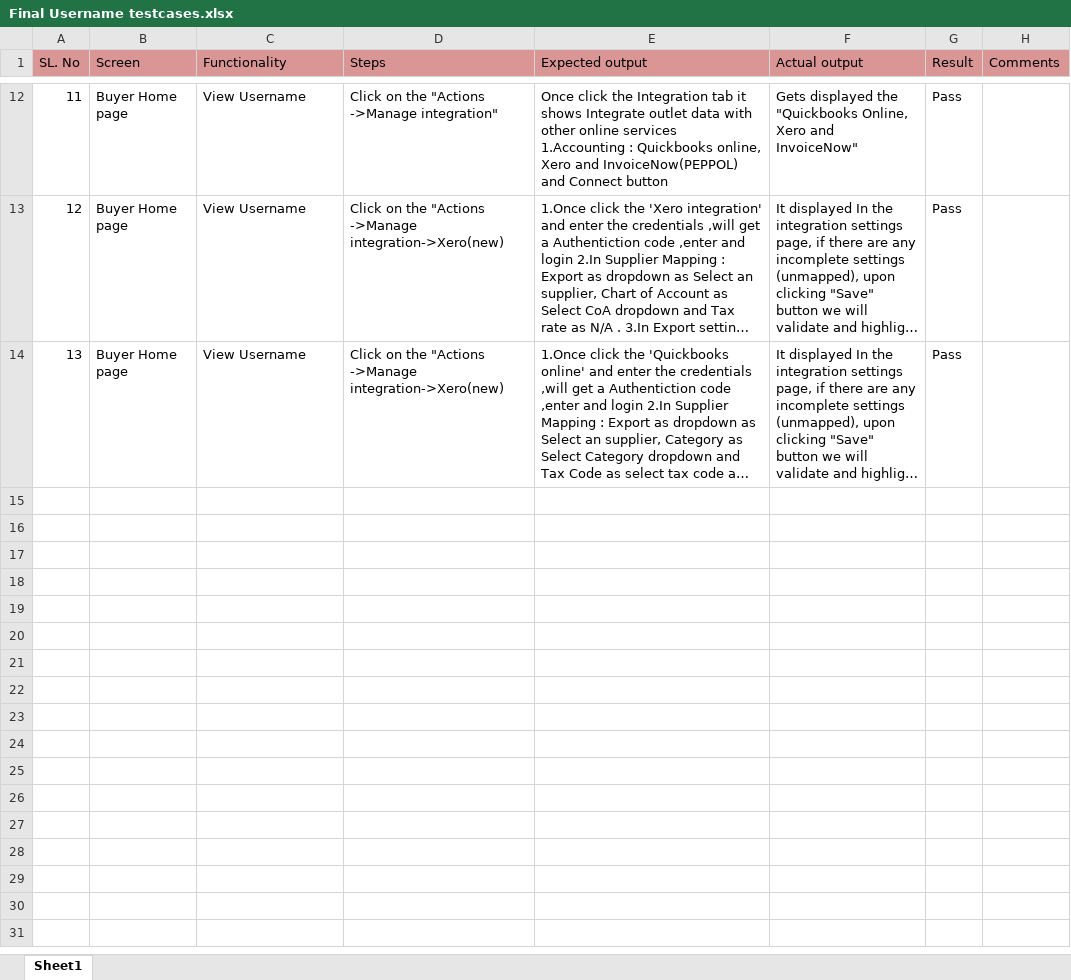
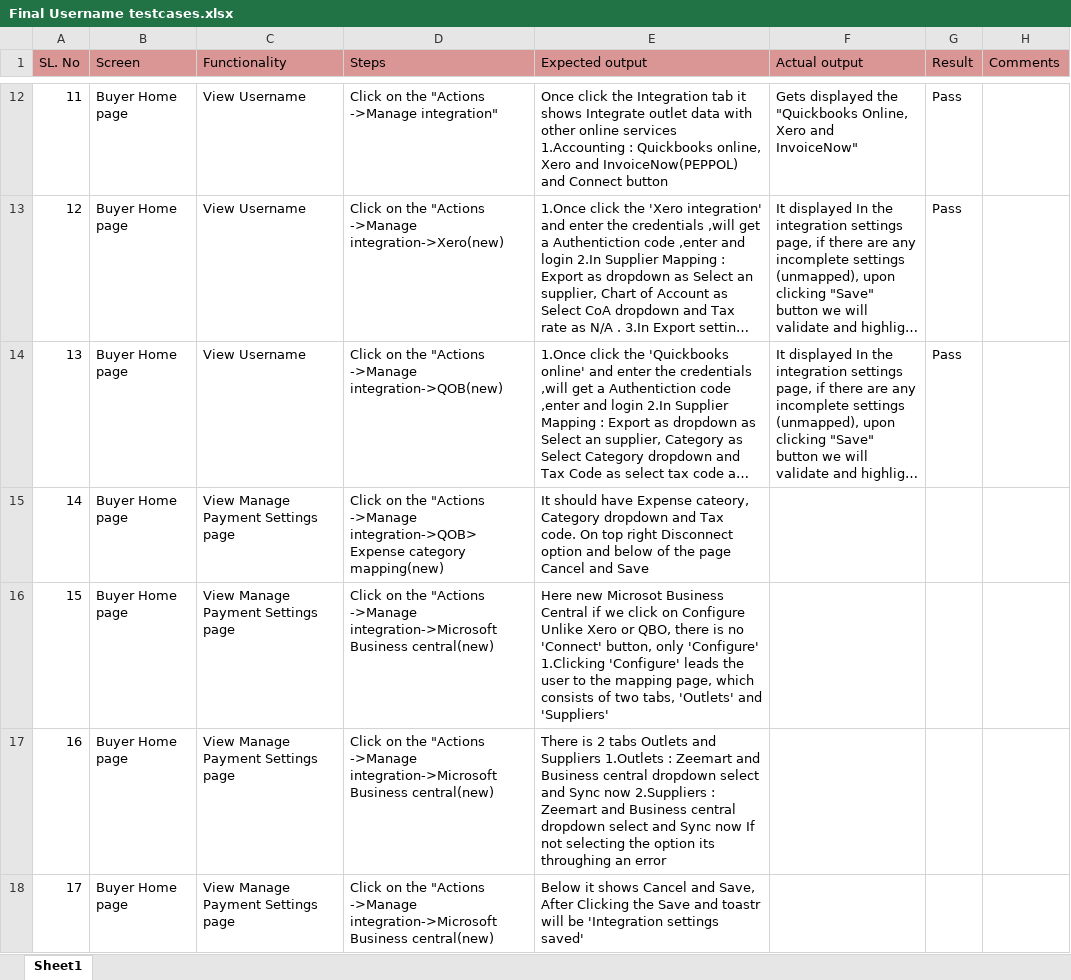
Before and after one commit to shwethazeemart/buyerautomation, an Excel workbook: Buyer hub/Username Account details/Manual testcases/Final Username testcases.xlsx, sheet Sheet1, drawn as a sheet; only a part is shown, gaps mark what is left out; long unchanged cells end in …; values as stored, in another font and other column widths than the file's, no borders; the diff names each change by its address in the sheet, - before the commit and + after, or states it on an @@ line.

Commit message:
Integration mapping

```diff
--- a/Buyer hub/Username Account details/Manual testcases/Final Username testcases.xlsx (sheet Sheet1)
+++ b/Buyer hub/Username Account details/Manual testcases/Final Username testcases.xlsx (sheet Sheet1)
-D14 (Steps): …"Actions ->Manage integration->Xero(new)
+D14 (Steps): …"Actions ->Manage integration->QOB(new)
+row 15: 14 | Buyer Home page | View Manage Payment Settings page | Click on the "Actions ->Manage integration->QOB> Expense category mapping(new) | It should have Expense cateory, Category dropdown and Tax code. On top right Disconnect option and below of the page Cancel and Save
+row 16: 15 | Buyer Home page | View Manage Payment Settings page | Click on the "Actions ->Manage integration->Microsoft Business central(new) | Here new Microsot Business Central if we click on Configure Unlike Xero or QBO, there is no 'Connect' button, only 'Configure' 1.Clicking 'Configure' leads the user to the mapping page, which consists of two tabs, 'Outlets' and 'Suppliers'
+row 17: 16 | Buyer Home page | View Manage Payment Settings page | Click on the "Actions ->Manage integration->Microsoft Business central(new) | There is 2 tabs Outlets and Suppliers 1.Outlets : Zeemart and Business central dropdown select and Sync now 2.Suppliers : Zeemart and Business central dropdown select and Sync now If not selecting the option its throughing an error
+row 18: 17 | Buyer Home page | View Manage Payment Settings page | Click on the "Actions ->Manage integration->Microsoft Business central(new) | Below it shows Cancel and Save, After Clicking the Save and toastr will be 'Integration settings saved'
```
Also changed, not shown: Buyer hub/Inventory/Manual testcases/Outlet -Lists testcases.xlsx, Buyer hub/Inventory/Manual testcases/Outlets-SKU testcases.xlsx, 1 other file.
